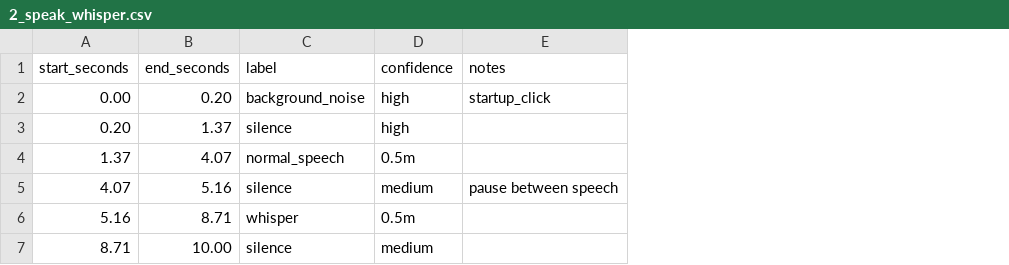
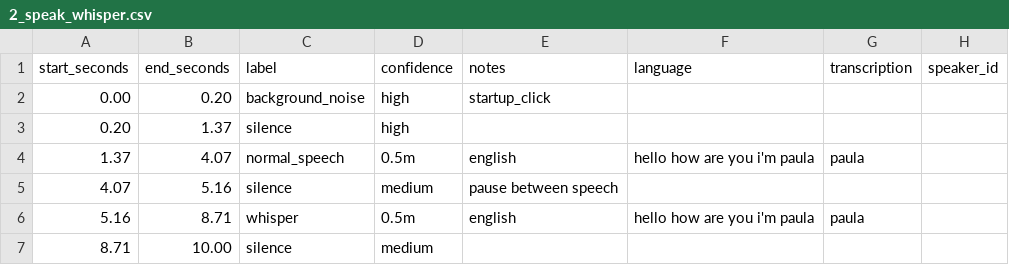
Before and after one commit to studio-paula-nishijima/BWM, a CSV file: translation/test_files/test_wavs/annotations/2_speak_whisper.csv, drawn as a sheet; the diff names each change by its address in the sheet, - before the commit and + after, or states it on an @@ line.

```diff
--- a/translation/test_files/test_wavs/annotations/2_speak_whisper.csv
+++ b/translation/test_files/test_wavs/annotations/2_speak_whisper.csv
+column F (language), rows 4-6: hello how are you i'm paula |  | hello how are you i'm paula
+column G (transcription), rows 4-6: paula |  | paula
+column H (speaker_id), empty
-E4 (notes): (empty)
+E4 (notes): english
-E6 (notes): (empty)
+E6 (notes): english
```
Also changed, not shown: translation/test_files/test_wavs/annotations/silent_whisper_speak.csv, translation/test_files/test_wavs/annotations/whispered_question.csv, 23 other files.
